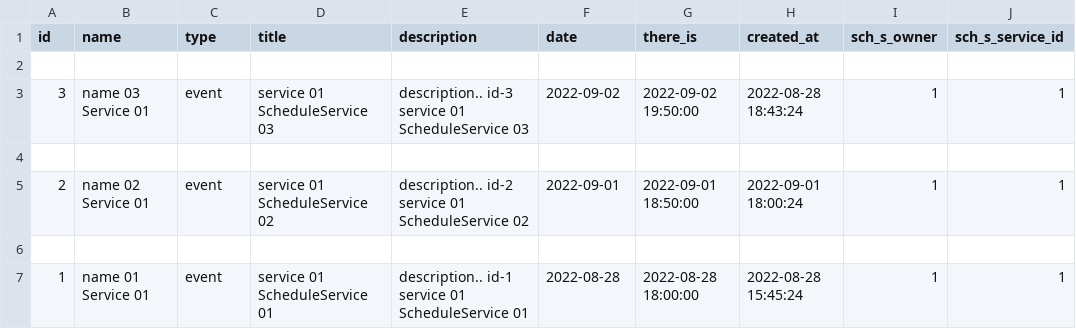
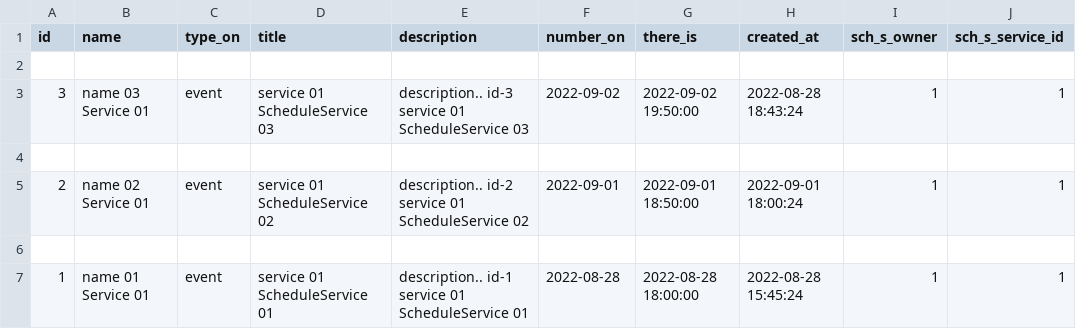
Before and after one commit to wnesbv/starlette-example, a CSV file: static/service/2022-09-01-13-21-22.csv, drawn as a sheet.

```diff
--- a/static/service/2022-09-01-13-21-22.csv
+++ b/static/service/2022-09-01-13-21-22.csv
@@ -1,2 +1,2 @@
-id,name,type,title,description,date,there_is,created_at,sch_s_owner,sch_s_service_id
+id,name,type_on,title,description,number_on,there_is,created_at,sch_s_owner,sch_s_service_id
 
```
Also changed, not shown: 55 other files.
